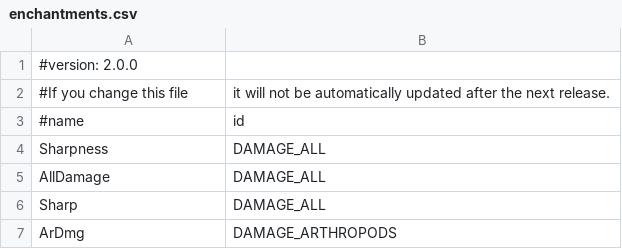
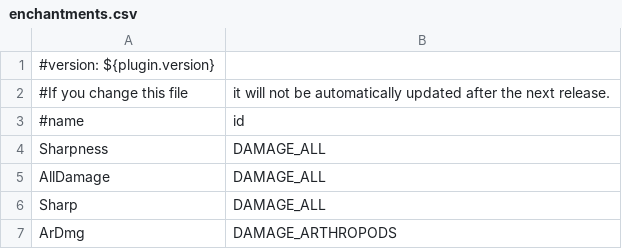
Before and after one commit to AddstarMC/Monolith, a CSV file: src/main/resources/enchantments.csv, drawn as a sheet; only a part is shown.

Commit message:
Modify ItemUtiliies to add the properly add SpawnEggMeta if trying to create an item from a Magic Value;

```diff
--- a/src/main/resources/enchantments.csv
+++ b/src/main/resources/enchantments.csv
@@ -1,2 +1,2 @@
-#version: 2.0.0
+#version: ${plugin.version}
 #If you change this file, it will not be automatically updated after the next release.
```
Also changed, not shown: src/main/resources/entities.csv, src/main/resources/items.csv, 1 other file.
